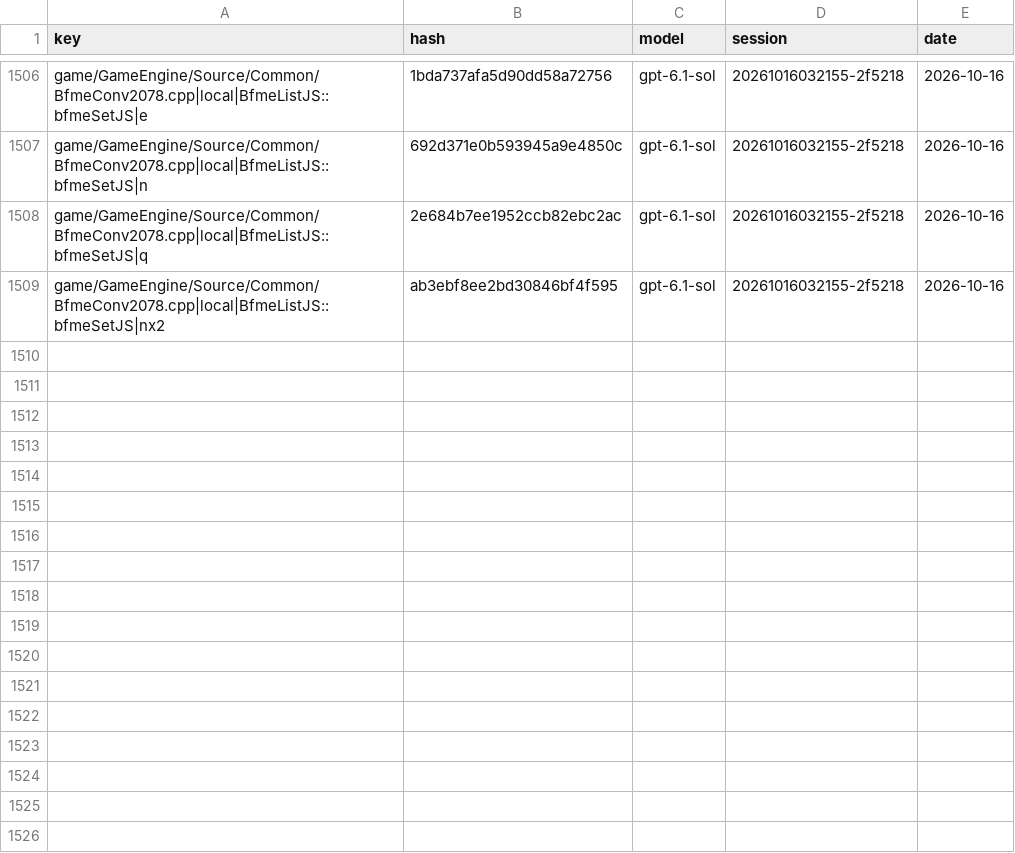
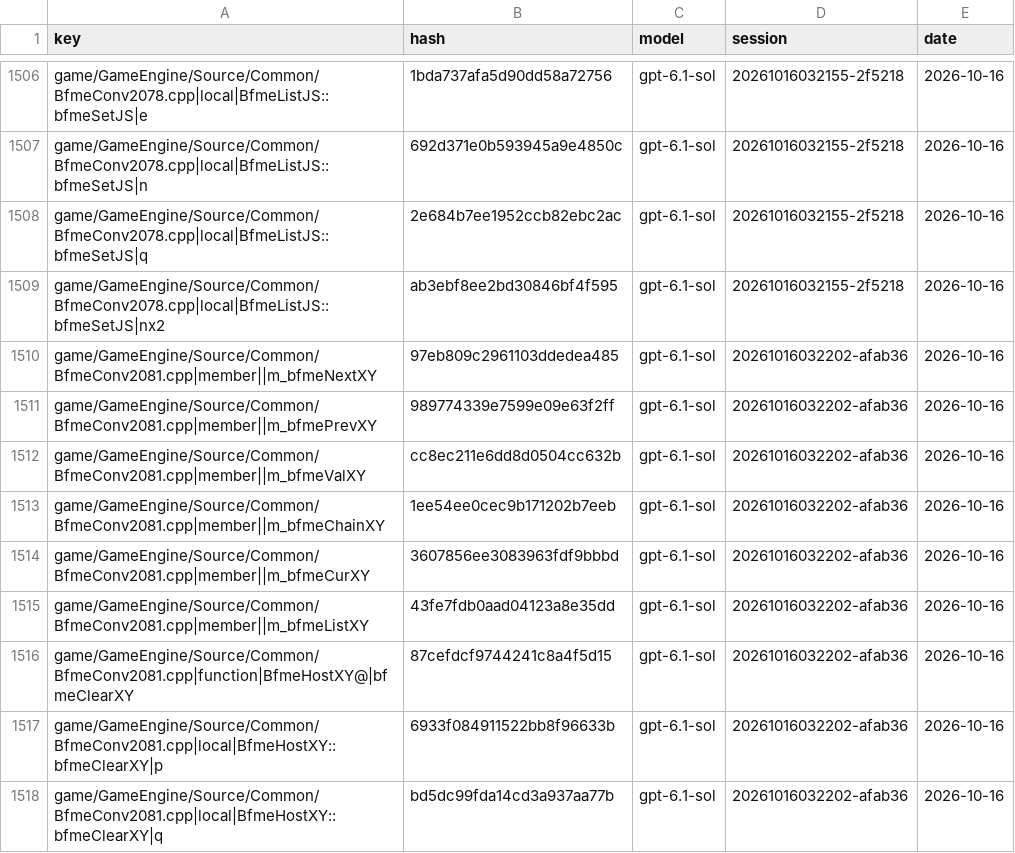
Before and after one commit to McMickey93/Open-BFME-1, a CSV file: targets/game/reverse/name_votes.csv, drawn as a sheet; only a part is shown, gaps mark what is left out; the diff names each change by its address in the sheet, - before the commit and + after, or states it on an @@ line.

```diff
--- a/targets/game/reverse/name_votes.csv
+++ b/targets/game/reverse/name_votes.csv
+row 1510: game/GameEngine/Source/Common/BfmeConv2081.cpp|member||m_bfmeNextXY | 97eb809c2961103ddedea485 | gpt-6.1-sol | 20261016032202-afab36 | 2026-10-16
+row 1511: game/GameEngine/Source/Common/BfmeConv2081.cpp|member||m_bfmePrevXY | 989774339e7599e09e63f2ff | gpt-6.1-sol | 20261016032202-afab36 | 2026-10-16
+row 1512: game/GameEngine/Source/Common/BfmeConv2081.cpp|member||m_bfmeValXY | cc8ec211e6dd8d0504cc632b | gpt-6.1-sol | 20261016032202-afab36 | 2026-10-16
+row 1513: game/GameEngine/Source/Common/BfmeConv2081.cpp|member||m_bfmeChainXY | 1ee54ee0cec9b171202b7eeb | gpt-6.1-sol | 20261016032202-afab36 | 2026-10-16
+row 1514: game/GameEngine/Source/Common/BfmeConv2081.cpp|member||m_bfmeCurXY | 3607856ee3083963fdf9bbbd | gpt-6.1-sol | 20261016032202-afab36 | 2026-10-16
+row 1515: game/GameEngine/Source/Common/BfmeConv2081.cpp|member||m_bfmeListXY | 43fe7fdb0aad04123a8e35dd | gpt-6.1-sol | 20261016032202-afab36 | 2026-10-16
+row 1516: game/GameEngine/Source/Common/BfmeConv2081.cpp|function|BfmeHostXY@|bfmeClearXY | 87cefdcf9744241c8a4f5d15 | gpt-6.1-sol | 20261016032202-afab36 | 2026-10-16
+row 1517: game/GameEngine/Source/Common/BfmeConv2081.cpp|local|BfmeHostXY::bfmeClearXY|p | 6933f084911522bb8f96633b | gpt-6.1-sol | 20261016032202-afab36 | 2026-10-16
+row 1518: game/GameEngine/Source/Common/BfmeConv2081.cpp|local|BfmeHostXY::bfmeClearXY|q | bd5dc99fda14cd3a937aa77b | gpt-6.1-sol | 20261016032202-afab36 | 2026-10-16
```
